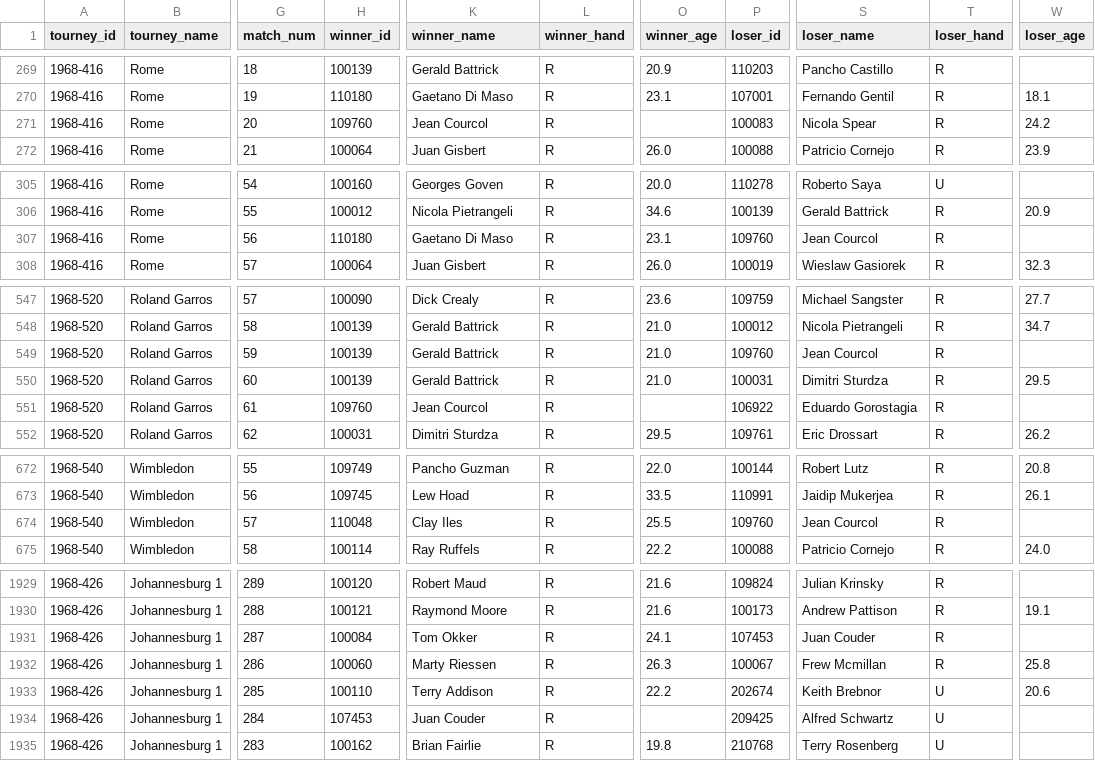
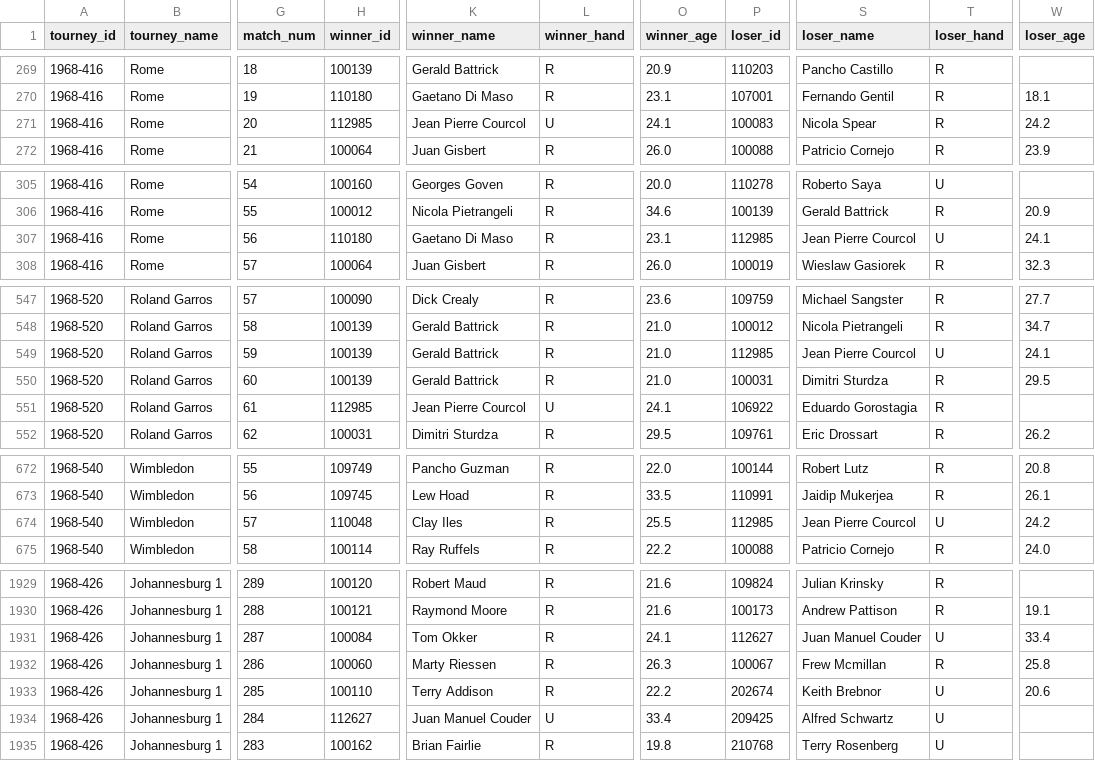
Before and after one commit to JeffSackmann/tennis_atp, a CSV file: atp_matches_1968.csv, drawn as a sheet; only a part is shown, gaps mark what is left out; the diff covers the shown part only; the diff names each change by its address in the sheet, - before the commit and + after, or states it on an @@ line.

```diff
--- a/atp_matches_1968.csv
+++ b/atp_matches_1968.csv
-H271 (winner_id): 109760
+H271 (winner_id): 112985
-K271 (winner_name): Jean Courcol
+K271 (winner_name): Jean Pierre Courcol
-L271 (winner_hand): R
+L271 (winner_hand): U
-O271 (winner_age): (empty)
+O271 (winner_age): 24.1
-P307 (loser_id): 109760
+P307 (loser_id): 112985
-S307 (loser_name): Jean Courcol
+S307 (loser_name): Jean Pierre Courcol
-T307 (loser_hand): R
+T307 (loser_hand): U
-W307 (loser_age): (empty)
+W307 (loser_age): 24.1
-P549 (loser_id): 109760
+P549 (loser_id): 112985
-S549 (loser_name): Jean Courcol
+S549 (loser_name): Jean Pierre Courcol
-T549 (loser_hand): R
+T549 (loser_hand): U
-W549 (loser_age): (empty)
+W549 (loser_age): 24.1
-H551 (winner_id): 109760
+H551 (winner_id): 112985
-K551 (winner_name): Jean Courcol
+K551 (winner_name): Jean Pierre Courcol
-L551 (winner_hand): R
+L551 (winner_hand): U
-O551 (winner_age): (empty)
+O551 (winner_age): 24.1
-P674 (loser_id): 109760
+P674 (loser_id): 112985
-S674 (loser_name): Jean Courcol
+S674 (loser_name): Jean Pierre Courcol
-T674 (loser_hand): R
+T674 (loser_hand): U
-W674 (loser_age): (empty)
+W674 (loser_age): 24.2
-P1931 (loser_id): 107453
+P1931 (loser_id): 112627
-S1931 (loser_name): Juan Couder
+S1931 (loser_name): Juan Manuel Couder
-T1931 (loser_hand): R
+T1931 (loser_hand): U
-W1931 (loser_age): (empty)
+W1931 (loser_age): 33.4
-H1934 (winner_id): 107453
+H1934 (winner_id): 112627
-K1934 (winner_name): Juan Couder
+K1934 (winner_name): Juan Manuel Couder
-L1934 (winner_hand): R
+L1934 (winner_hand): U
-O1934 (winner_age): (empty)
+O1934 (winner_age): 33.4
```
Also changed, not shown: 9 edited cells elsewhere in this file, atp_matches_1969.csv, atp_matches_1970.csv, 10 other files.
